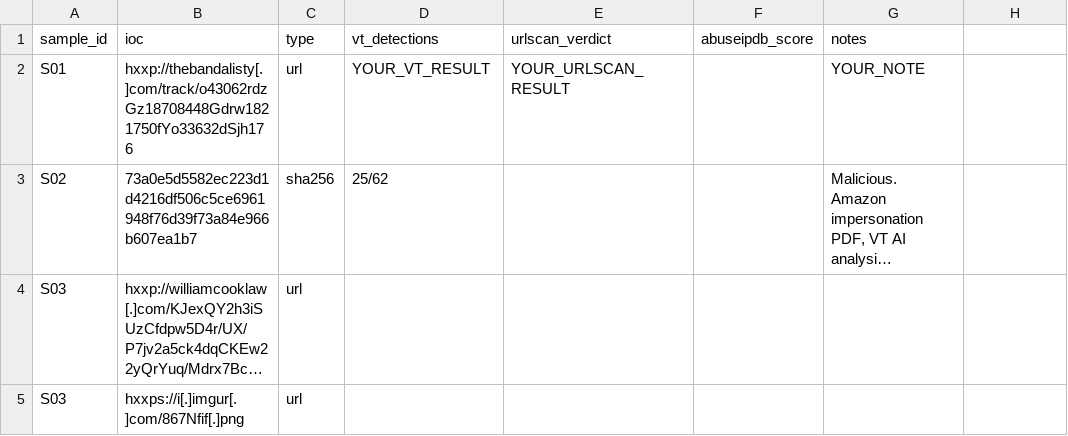
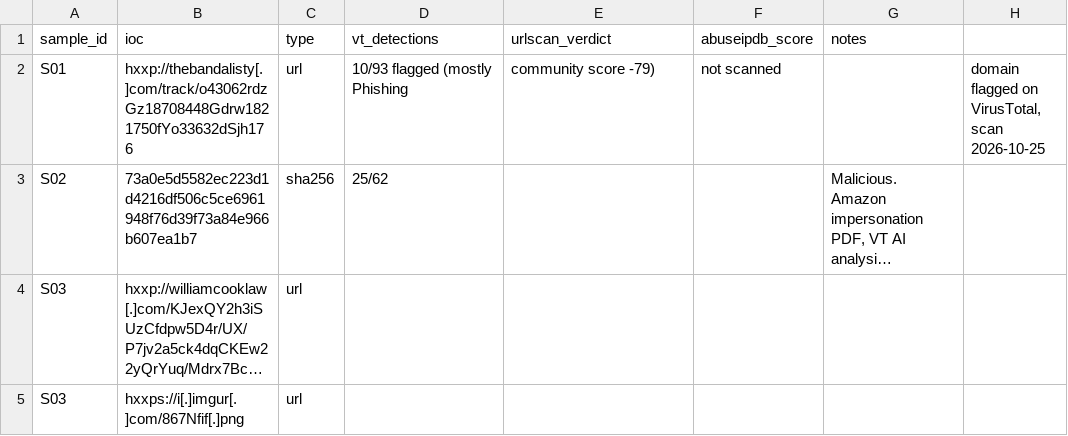
Before and after one commit to ssandeepraghav/phishing-triage-lab, a CSV file: output/enrichment.csv, drawn as a sheet; only a part is shown; long unchanged cells end in …; the diff names each change by its address in the sheet, - before the commit and + after, or states it on an @@ line.

Commit message:
S01: record real VirusTotal result (10/93), verdict Malicious

```diff
--- a/output/enrichment.csv
+++ b/output/enrichment.csv
-D2 (vt_detections): YOUR_VT_RESULT
+D2 (vt_detections): 10/93 flagged (mostly Phishing
-E2 (urlscan_verdict): YOUR_URLSCAN_RESULT
+E2 (urlscan_verdict): community score -79)
-F2 (abuseipdb_score): (empty)
+F2 (abuseipdb_score): not scanned
-G2 (notes): YOUR_NOTE
+G2 (notes): (empty)
-H2: (empty)
+H2: domain flagged on VirusTotal, scan 2026-10-25
```
Also changed, not shown: 1 other file.
